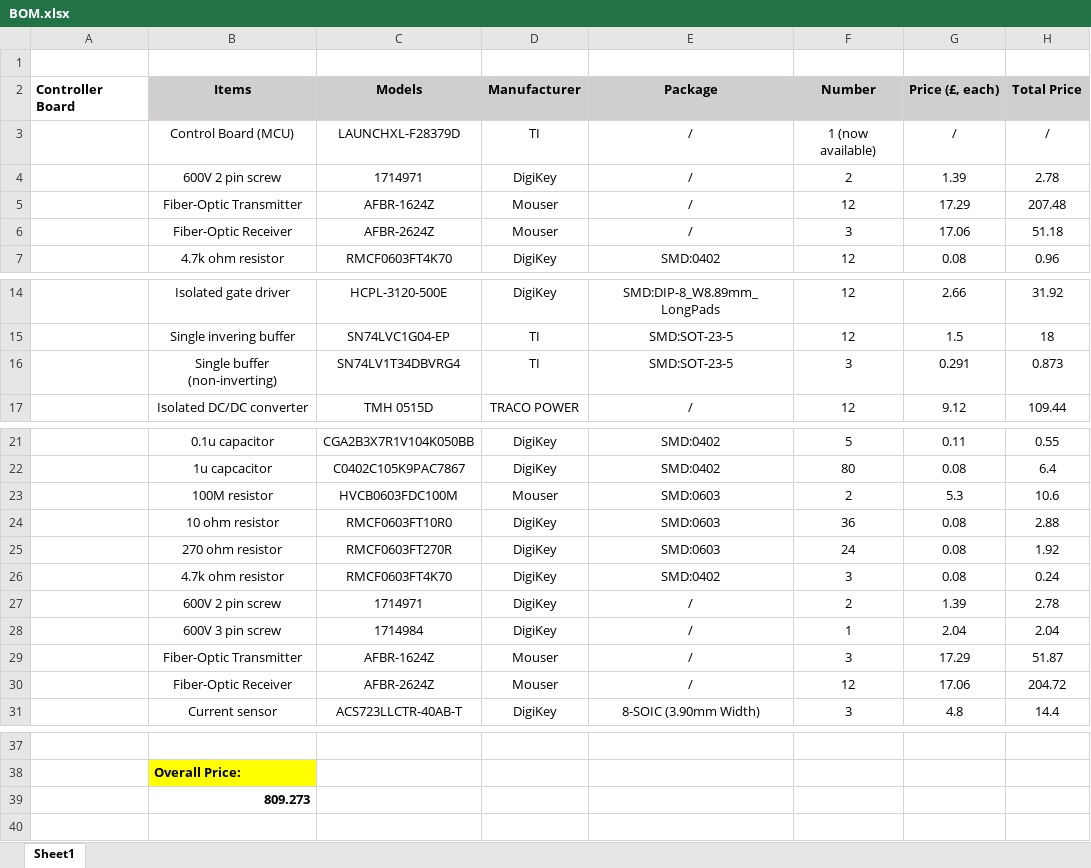
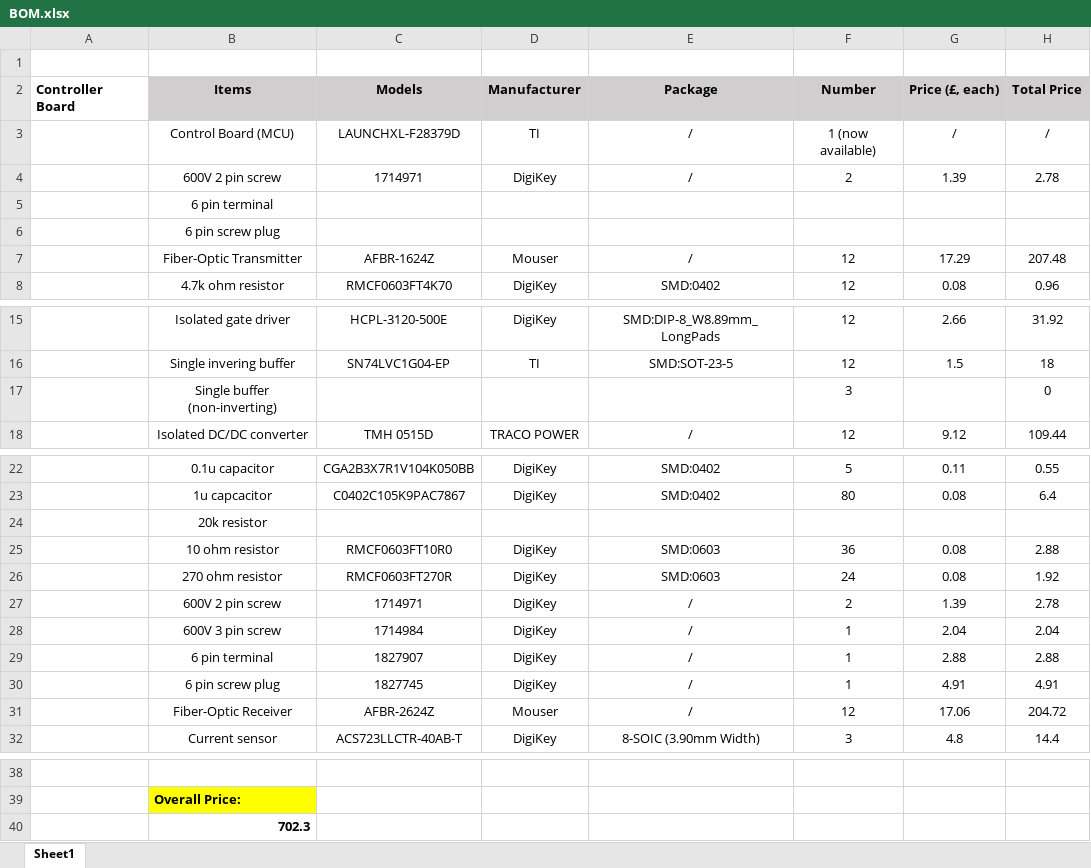
Before and after one commit to ssyps2/PMSM_Motor_FOC, an Excel workbook: BOM.xlsx, sheet Sheet1, drawn as a sheet; only a part is shown, gaps mark what is left out; values as stored, in another font and other column widths than the file's, no borders; removed rows and columns are numbered as before the commit, all else as after; the diff names each change by its address in the sheet, - before the commit and + after, or states it on an @@ line.

Commit message:
modified single buffer to voltage follower, modification on gate drive protection circuit is needed

```diff
--- a/BOM.xlsx (sheet Sheet1)
+++ b/BOM.xlsx (sheet Sheet1)
+row 5:  | 6 pin terminal
+row 6:  | 6 pin screw plug
-row 6:  | Fiber-Optic Receiver | AFBR-2624Z | Mouser | / | 3 | 17.06 | 51.18
-row 16:  | Single buffer (non-inverting) | SN74LV1T34DBVRG4 | TI | SMD:SOT-23-5 | 3 | 0.291 | 0.873
+row 17:  | Single buffer (non-inverting) |  |  |  | 3 |  | 0
-row 23:  | 100M resistor | HVCB0603FDC100M | Mouser | SMD:0603 | 2 | 5.3 | 10.6
+row 24:  | 20k resistor
-row 26:  | 4.7k ohm resistor | RMCF0603FT4K70 | DigiKey | SMD:0402 | 3 | 0.08 | 0.24
-row 29:  | Fiber-Optic Transmitter | AFBR-1624Z | Mouser | / | 3 | 17.29 | 51.87
+row 29:  | 6 pin terminal | 1827907 | DigiKey | / | 1 | 2.88 | 2.88
+row 30:  | 6 pin screw plug | 1827745 | DigiKey | / | 1 | 4.91 | 4.91
-B40: 809.273
+B40: 702.3
```
Also changed, not shown: formulas that keep their value, 26 other files.
